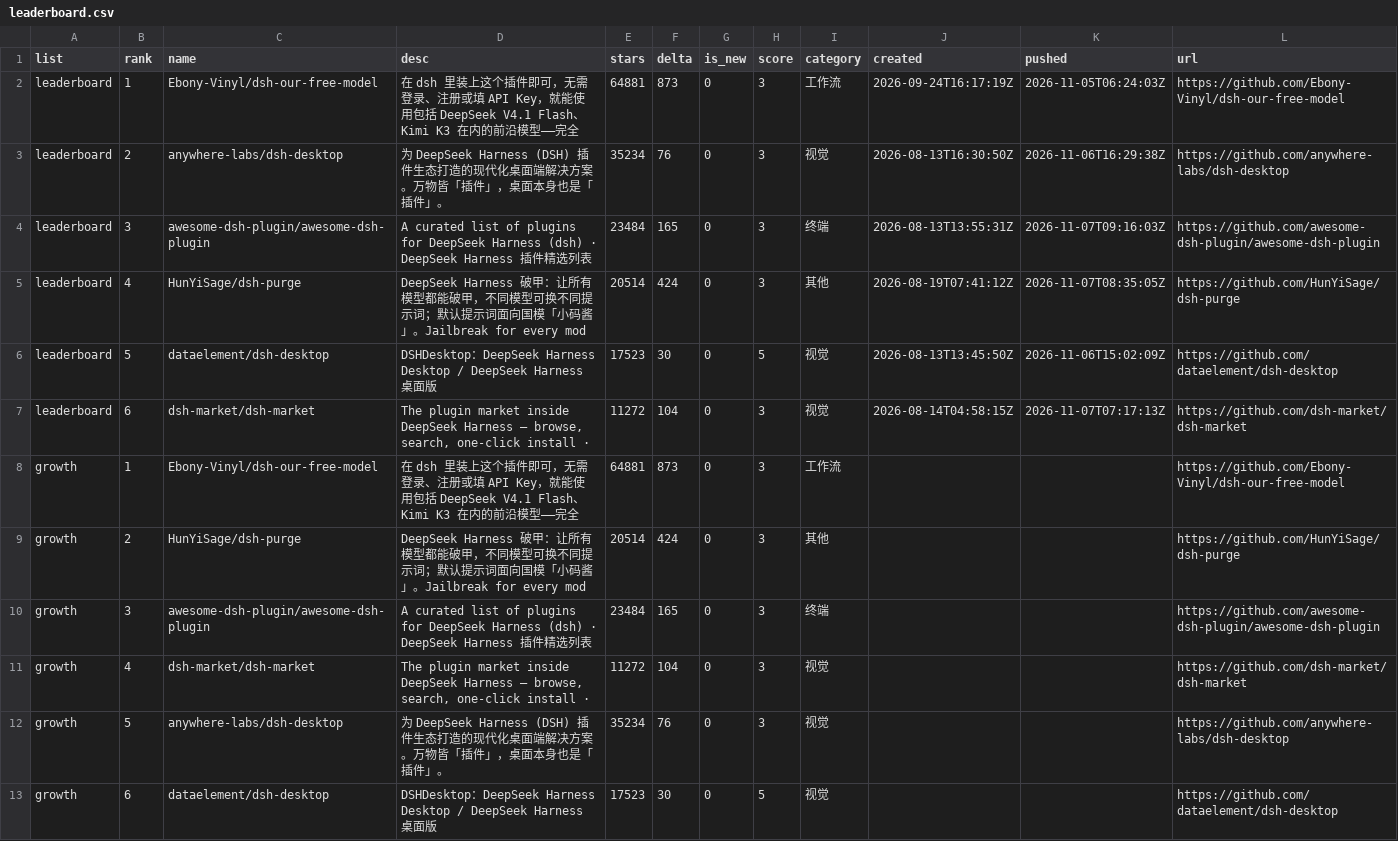
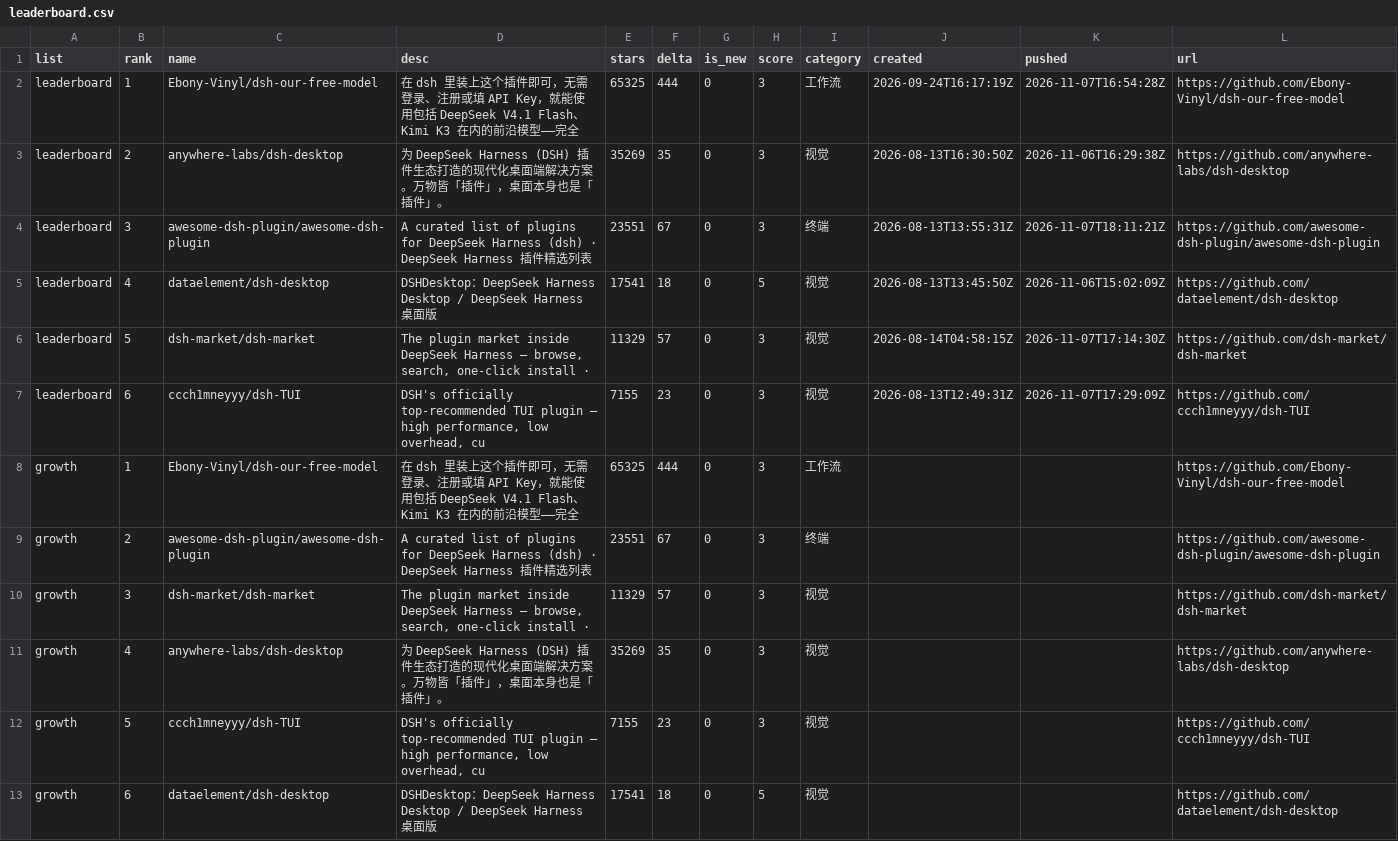
Before and after one commit to dsh-pulse/dsh-daily-pulse, a CSV file: reports/data/leaderboard.csv, drawn as a sheet.

```diff
--- a/reports/data/leaderboard.csv
+++ b/reports/data/leaderboard.csv
@@ -1,13 +1,13 @@
 list,rank,name,desc,stars,delta,is_new,score,category,created,pushed,url
-leaderboard,1,Ebony-Vinyl/dsh-our-free-model,在 dsh 里装上这个插件即可，无需登录、注册或填 API Key，就能使用包括 DeepSeek V4.1 Flash、Kimi K3 在内的前沿模型——完全,64881,873,0,3,工作流,2026-09-24T16:17:19Z,2026-11-05T06:24:03Z,https://github.com/Ebony-Vinyl/dsh-our-free-model
-leaderboard,2,anywhere-labs/dsh-desktop,为 DeepSeek Harness (DSH) 插件生态打造的现代化桌面端解决方案。万物皆「插件」，桌面本身也是「插件」。,35234,76,0,3,视觉,2026-08-13T16:30:50Z,2026-11-06T16:29:38Z,https://github.com/anywhere-labs/dsh-desktop
-leaderboard,3,awesome-dsh-plugin/awesome-dsh-plugin,A curated list of plugins for DeepSeek Harness (dsh) · DeepSeek Harness 插件精选列表,23484,165,0,3,终端,2026-08-13T13:55:31Z,2026-11-07T09:16:03Z,https://github.com/awesome-dsh-plugin/awesome-dsh-plugin
-leaderboard,4,HunYiSage/dsh-purge,DeepSeek Harness 破甲：让所有模型都能破甲，不同模型可换不同提示词；默认提示词面向国模「小码酱」。Jailbreak for every mod,20514,424,0,3,其他,2026-08-19T07:41:12Z,2026-11-07T08:35:05Z,https://github.com/HunYiSage/dsh-purge
-leaderboard,5,dataelement/dsh-desktop,DSHDesktop：DeepSeek Harness Desktop / DeepSeek Harness 桌面版,17523,30,0,5,视觉,2026-08-13T13:45:50Z,2026-11-06T15:02:09Z,https://github.com/dataelement/dsh-desktop
-leaderboard,6,dsh-market/dsh-market,"The plugin market inside DeepSeek Harness — browse, search, one-click install · ",11272,104,0,3,视觉,2026-08-14T04:58:15Z,2026-11-07T07:17:13Z,https://github.com/dsh-market/dsh-market
-growth,1,Ebony-Vinyl/dsh-our-free-model,在 dsh 里装上这个插件即可，无需登录、注册或填 API Key，就能使用包括 DeepSeek V4.1 Flash、Kimi K3 在内的前沿模型——完全,64881,873,0,3,工作流,,,https://github.com/Ebony-Vinyl/dsh-our-free-model
-growth,2,HunYiSage/dsh-purge,DeepSeek Harness 破甲：让所有模型都能破甲，不同模型可换不同提示词；默认提示词面向国模「小码酱」。Jailbreak for every mod,20514,424,0,3,其他,,,https://github.com/HunYiSage/dsh-purge
-growth,3,awesome-dsh-plugin/awesome-dsh-plugin,A curated list of plugins for DeepSeek Harness (dsh) · DeepSeek Harness 插件精选列表,23484,165,0,3,终端,,,https://github.com/awesome-dsh-plugin/awesome-dsh-plugin
-growth,4,dsh-market/dsh-market,"The plugin market inside DeepSeek Harness — browse, search, one-click install · ",11272,104,0,3,视觉,,,https://github.com/dsh-market/dsh-market
-growth,5,anywhere-labs/dsh-desktop,为 DeepSeek Harness (DSH) 插件生态打造的现代化桌面端解决方案。万物皆「插件」，桌面本身也是「插件」。,35234,76,0,3,视觉,,,https://github.com/anywhere-labs/dsh-desktop
-growth,6,dataelement/dsh-desktop,DSHDesktop：DeepSeek Harness Desktop / DeepSeek Harness 桌面版,17523,30,0,5,视觉,,,https://github.com/dataelement/dsh-desktop
+leaderboard,1,Ebony-Vinyl/dsh-our-free-model,在 dsh 里装上这个插件即可，无需登录、注册或填 API Key，就能使用包括 DeepSeek V4.1 Flash、Kimi K3 在内的前沿模型——完全,65325,444,0,3,工作流,2026-09-24T16:17:19Z,2026-11-07T16:54:28Z,https://github.com/Ebony-Vinyl/dsh-our-free-model
+leaderboard,2,anywhere-labs/dsh-desktop,为 DeepSeek Harness (DSH) 插件生态打造的现代化桌面端解决方案。万物皆「插件」，桌面本身也是「插件」。,35269,35,0,3,视觉,2026-08-13T16:30:50Z,2026-11-06T16:29:38Z,https://github.com/anywhere-labs/dsh-desktop
+leaderboard,3,awesome-dsh-plugin/awesome-dsh-plugin,A curated list of plugins for DeepSeek Harness (dsh) · DeepSeek Harness 插件精选列表,23551,67,0,3,终端,2026-08-13T13:55:31Z,2026-11-07T18:11:21Z,https://github.com/awesome-dsh-plugin/awesome-dsh-plugin
+leaderboard,4,dataelement/dsh-desktop,DSHDesktop：DeepSeek Harness Desktop / DeepSeek Harness 桌面版,17541,18,0,5,视觉,2026-08-13T13:45:50Z,2026-11-06T15:02:09Z,https://github.com/dataelement/dsh-desktop
+leaderboard,5,dsh-market/dsh-market,"The plugin market inside DeepSeek Harness — browse, search, one-click install · ",11329,57,0,3,视觉,2026-08-14T04:58:15Z,2026-11-07T17:14:30Z,https://github.com/dsh-market/dsh-market
+leaderboard,6,ccch1mneyyy/dsh-TUI,"DSH's officially top-recommended TUI plugin — high performance, low overhead, cu",7155,23,0,3,视觉,2026-08-13T12:49:31Z,2026-11-07T17:29:09Z,https://github.com/ccch1mneyyy/dsh-TUI
+growth,1,Ebony-Vinyl/dsh-our-free-model,在 dsh 里装上这个插件即可，无需登录、注册或填 API Key，就能使用包括 DeepSeek V4.1 Flash、Kimi K3 在内的前沿模型——完全,65325,444,0,3,工作流,,,https://github.com/Ebony-Vinyl/dsh-our-free-model
+growth,2,awesome-dsh-plugin/awesome-dsh-plugin,A curated list of plugins for DeepSeek Harness (dsh) · DeepSeek Harness 插件精选列表,23551,67,0,3,终端,,,https://github.com/awesome-dsh-plugin/awesome-dsh-plugin
+growth,3,dsh-market/dsh-market,"The plugin market inside DeepSeek Harness — browse, search, one-click install · ",11329,57,0,3,视觉,,,https://github.com/dsh-market/dsh-market
+growth,4,anywhere-labs/dsh-desktop,为 DeepSeek Harness (DSH) 插件生态打造的现代化桌面端解决方案。万物皆「插件」，桌面本身也是「插件」。,35269,35,0,3,视觉,,,https://github.com/anywhere-labs/dsh-desktop
+growth,5,ccch1mneyyy/dsh-TUI,"DSH's officially top-recommended TUI plugin — high performance, low overhead, cu",7155,23,0,3,视觉,,,https://github.com/ccch1mneyyy/dsh-TUI
+growth,6,dataelement/dsh-desktop,DSHDesktop：DeepSeek Harness Desktop / DeepSeek Harness 桌面版,17541,18,0,5,视觉,,,https://github.com/dataelement/dsh-desktop
```
Also changed, not shown: reports/data/active-board.csv, reports/data/category-boards.csv, 16 other files.
